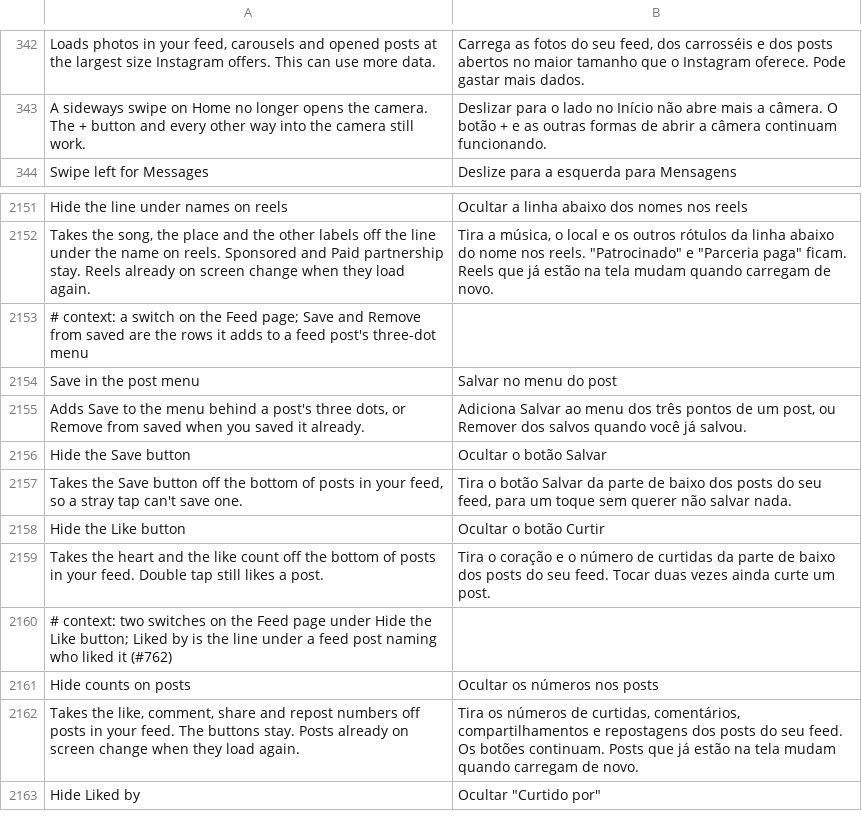
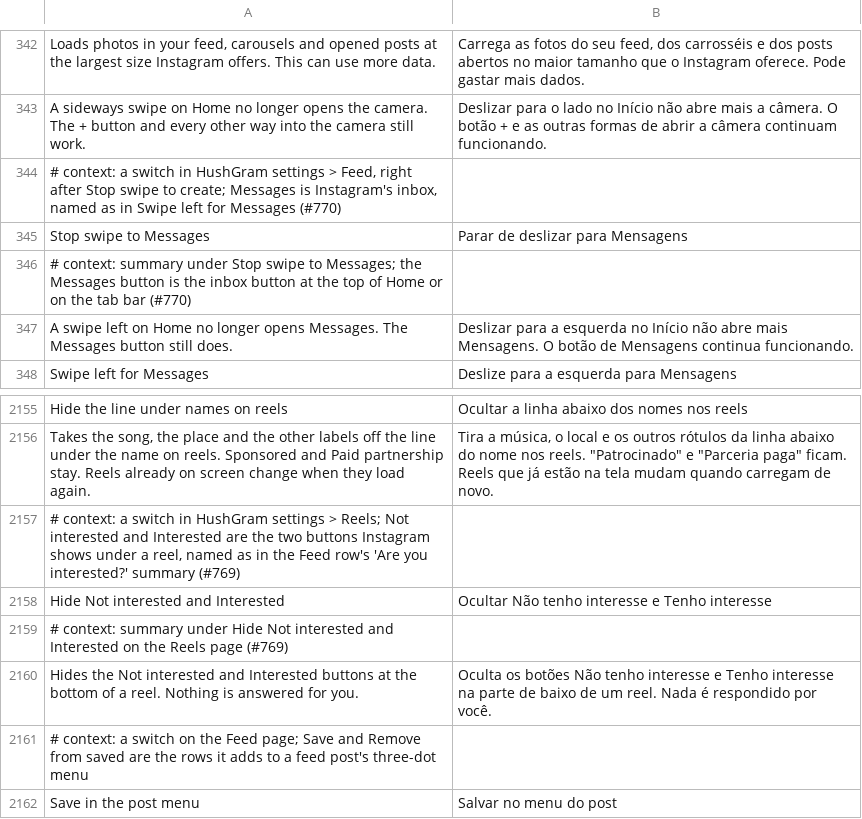
Before and after one commit to hisham099/HushGram, a TSV file: extensions/shared/library/src/main/l10n/pt-rBR.tsv, drawn as a sheet; only a part is shown, gaps mark what is left out; the shorter side is filled out with more unchanged rows.

```diff
--- a/extensions/shared/library/src/main/l10n/pt-rBR.tsv
+++ b/extensions/shared/library/src/main/l10n/pt-rBR.tsv
@@ -343,2 +343,6 @@ Loads photos in your feed, carousels and opened posts at the largest size Instag
 A sideways swipe on Home no longer opens the camera. The + button and every other way into the camera still work.	Deslizar para o lado no Início não abre mais a câmera. O botão + e as outras formas de abrir a câmera continuam funcionando.
+# context: a switch in HushGram settings > Feed, right after Stop swipe to create; Messages is Instagram's inbox, named as in Swipe left for Messages (#770)
+Stop swipe to Messages	Parar de deslizar para Mensagens
+# context: summary under Stop swipe to Messages; the Messages button is the inbox button at the top of Home or on the tab bar (#770)
+A swipe left on Home no longer opens Messages. The Messages button still does.	Deslizar para a esquerda no Início não abre mais Mensagens. O botão de Mensagens continua funcionando.
 Swipe left for Messages	Deslize para a esquerda para Mensagens
@@ -2152,2 +2156,6 @@ Hide the line under names on reels	Ocultar a linha abaixo dos nomes nos reels
 Takes the song, the place and the other labels off the line under the name on reels. Sponsored and Paid partnership stay. Reels already on screen change when they load again.	Tira a música, o local e os outros rótulos da linha abaixo do nome nos reels. "Patrocinado" e "Parceria paga" ficam. Reels que já estão na tela mudam quando carregam de novo.
+# context: a switch in HushGram settings > Reels; Not interested and Interested are the two buttons Instagram shows under a reel, named as in the Feed row's 'Are you interested?' summary (#769)
+Hide Not interested and Interested	Ocultar Não tenho interesse e Tenho interesse
+# context: summary under Hide Not interested and Interested on the Reels page (#769)
+Hides the Not interested and Interested buttons at the bottom of a reel. Nothing is answered for you.	Oculta os botões Não tenho interesse e Tenho interesse na parte de baixo de um reel. Nada é respondido por você.
 # context: a switch on the Feed page; Save and Remove from saved are the rows it adds to a feed post's three-dot menu
```
Also changed, not shown: extensions/shared/library/src/main/l10n/de.tsv, extensions/shared/library/src/main/l10n/ko.tsv, 19 other files.
